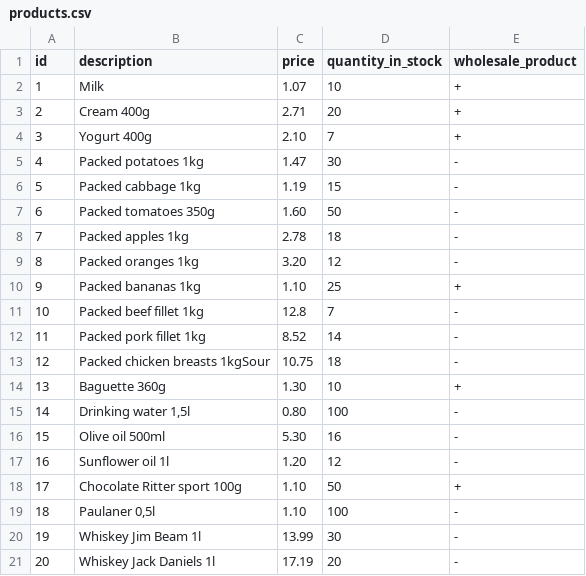
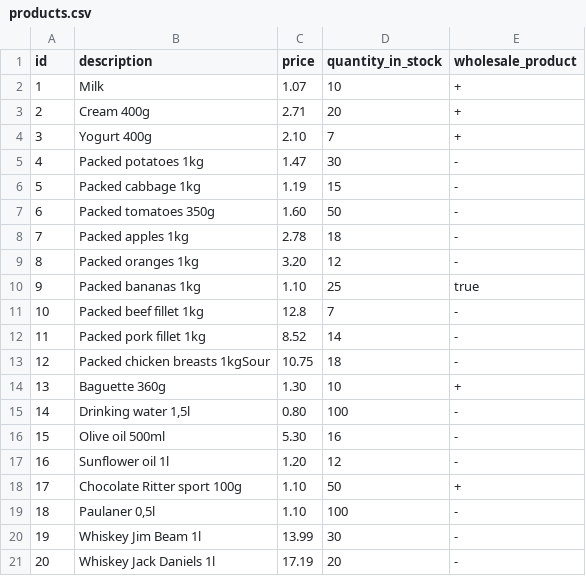
Before and after one commit to ananastya-k/clever-check, a CSV file: src/main/resources/products.csv, drawn as a sheet.

```diff
--- a/src/main/resources/products.csv
+++ b/src/main/resources/products.csv
@@ -9,3 +9,3 @@ id;description;price;quantity_in_stock;wholesale_product
 8;Packed oranges 1kg;3.20;12;-
-9;Packed bananas 1kg;1.10;25;+
+9;Packed bananas 1kg;1.10;25;true
 10;Packed beef fillet 1kg;12.8;7;-
```
Also changed, not shown: 14 other files.
